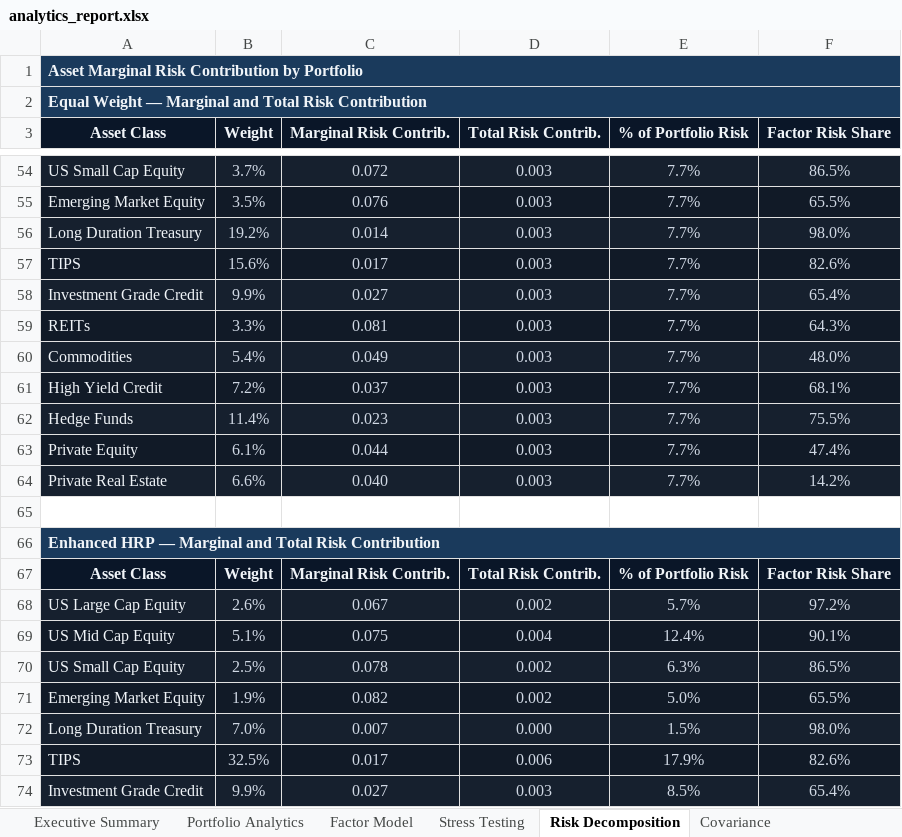
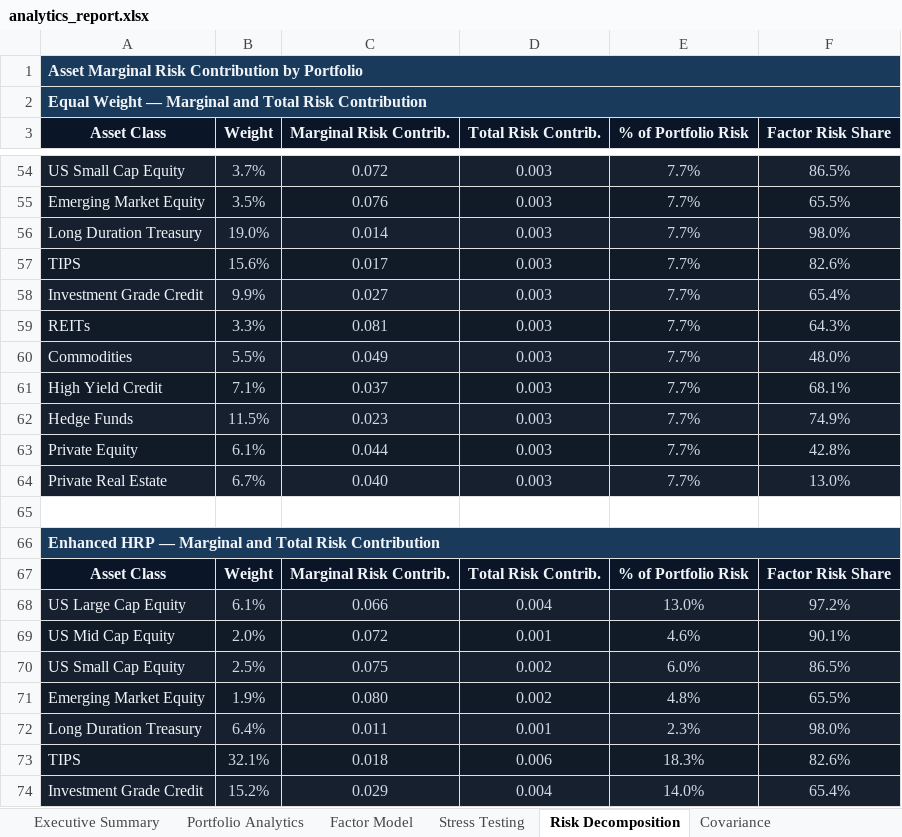
Before and after one commit to jsamyakcjain/Factor-Based-Strategic-Asset-Allocation, an Excel workbook: analytics_report.xlsx, sheet Risk Decomposition, drawn as a sheet; only a part is shown, gaps mark what is left out; values as stored, in another font and other column widths than the file's, no borders; charts and pictures not drawn; the diff covers the shown part only; the diff names each change by its address in the sheet, - before the commit and + after, or states it on an @@ line.

Commit message:
fix: standardise factor betas before HRP distance matrix — improves ERP concentration from 53.7% to 42.0%

```diff
--- a/analytics_report.xlsx (sheet Risk Decomposition)
+++ b/analytics_report.xlsx (sheet Risk Decomposition)
-B56 (Weight): 19.2%
+B56 (Weight): 19.0%
-B60 (Weight): 5.4%
+B60 (Weight): 5.5%
-B61 (Weight): 7.2%
+B61 (Weight): 7.1%
-B62 (Weight): 11.4%
+B62 (Weight): 11.5%
-F62 (Factor Risk Share): 75.5%
+F62 (Factor Risk Share): 74.9%
-F63 (Factor Risk Share): 47.4%
+F63 (Factor Risk Share): 42.8%
-B64 (Weight): 6.6%
+B64 (Weight): 6.7%
-F64 (Factor Risk Share): 14.2%
+F64 (Factor Risk Share): 13.0%
-B68 (Weight): 2.6%
+B68 (Weight): 6.1%
-C68 (Marginal Risk Contrib.): 0.067
+C68 (Marginal Risk Contrib.): 0.066
-D68 (Total Risk Contrib.): 0.002
+D68 (Total Risk Contrib.): 0.004
-E68 (% of Portfolio Risk): 5.7%
+E68 (% of Portfolio Risk): 13.0%
-B69 (Weight): 5.1%
+B69 (Weight): 2.0%
-C69 (Marginal Risk Contrib.): 0.075
+C69 (Marginal Risk Contrib.): 0.072
-D69 (Total Risk Contrib.): 0.004
+D69 (Total Risk Contrib.): 0.001
-E69 (% of Portfolio Risk): 12.4%
+E69 (% of Portfolio Risk): 4.6%
-C70 (Marginal Risk Contrib.): 0.078
+C70 (Marginal Risk Contrib.): 0.075
-E70 (% of Portfolio Risk): 6.3%
+E70 (% of Portfolio Risk): 6.0%
-C71 (Marginal Risk Contrib.): 0.082
+C71 (Marginal Risk Contrib.): 0.080
-E71 (% of Portfolio Risk): 5.0%
+E71 (% of Portfolio Risk): 4.8%
-B72 (Weight): 7.0%
+B72 (Weight): 6.4%
-C72 (Marginal Risk Contrib.): 0.007
+C72 (Marginal Risk Contrib.): 0.011
-D72 (Total Risk Contrib.): 0.000
+D72 (Total Risk Contrib.): 0.001
-E72 (% of Portfolio Risk): 1.5%
+E72 (% of Portfolio Risk): 2.3%
-B73 (Weight): 32.5%
+B73 (Weight): 32.1%
-C73 (Marginal Risk Contrib.): 0.017
+C73 (Marginal Risk Contrib.): 0.018
-E73 (% of Portfolio Risk): 17.9%
+E73 (% of Portfolio Risk): 18.3%
-B74 (Weight): 9.9%
+B74 (Weight): 15.2%
-C74 (Marginal Risk Contrib.): 0.027
+C74 (Marginal Risk Contrib.): 0.029
-D74 (Total Risk Contrib.): 0.003
+D74 (Total Risk Contrib.): 0.004
-E74 (% of Portfolio Risk): 8.5%
+E74 (% of Portfolio Risk): 14.0%
```
Also changed, not shown: 2 added rows, 2 removed rows and 55 edited cells elsewhere in this sheet, sheet Covariance, sheet Executive Summary, sheet Factor Model, sheet Portfolio Weights, sheet Stress Testing, charts or pictures, 1 other file.
